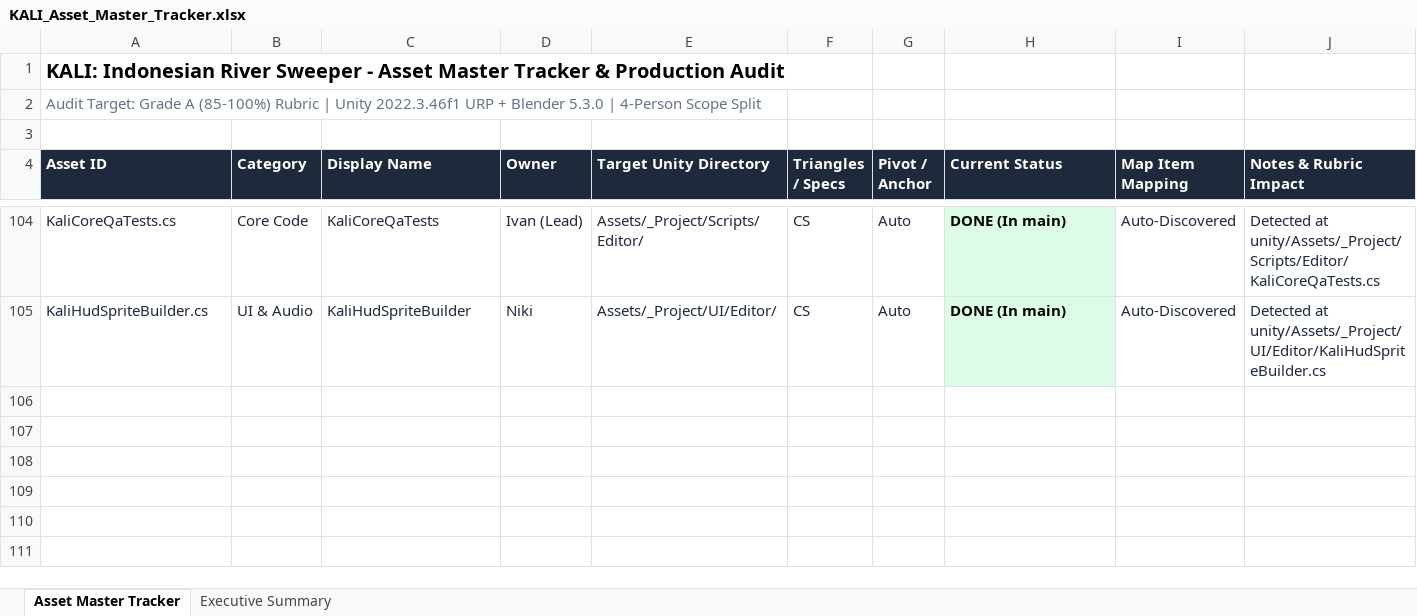
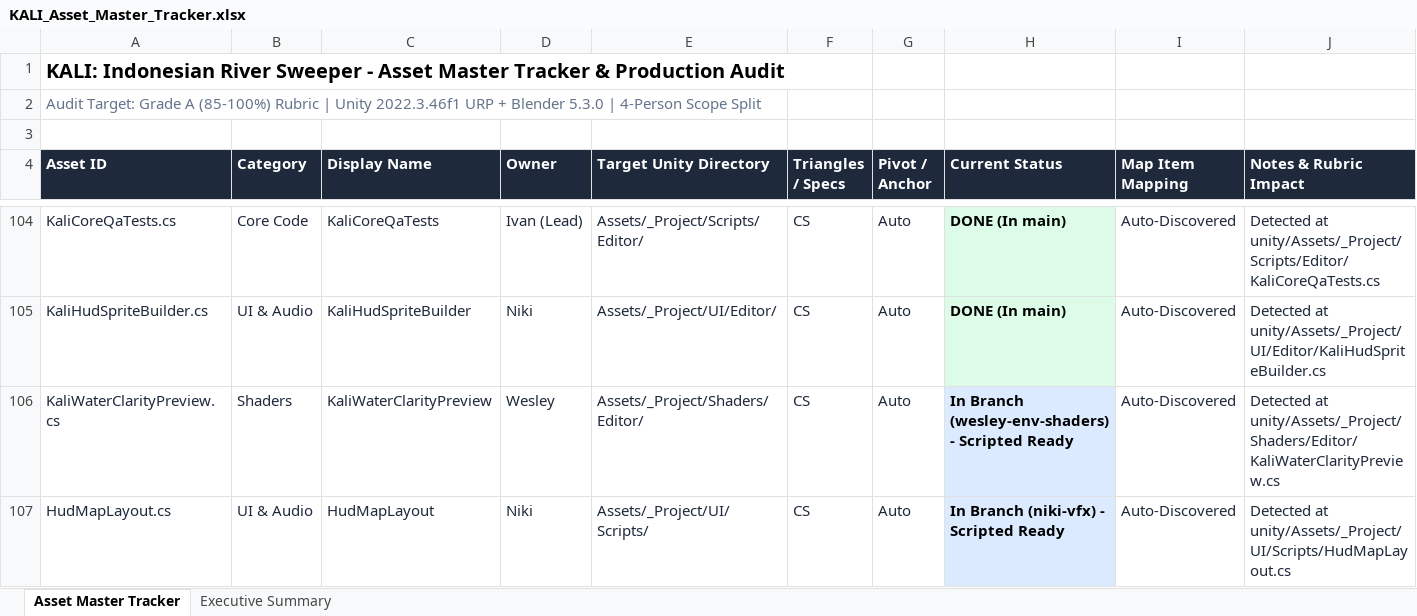
Before and after one commit to Gee123a/kali-river-sweeper, an Excel workbook: docs/KALI_Asset_Master_Tracker.xlsx, sheet Asset Master Tracker, drawn as a sheet; only a part is shown, gaps mark what is left out; values as stored, in another font and other column widths than the file's, no borders; the diff covers the shown part only; the diff names each change by its address in the sheet, - before the commit and + after, or states it on an @@ line.

```diff
--- a/docs/KALI_Asset_Master_Tracker.xlsx (sheet Asset Master Tracker)
+++ b/docs/KALI_Asset_Master_Tracker.xlsx (sheet Asset Master Tracker)
+row 106: KaliWaterClarityPreview.cs | Shaders | KaliWaterClarityPreview | Wesley | Assets/_Project/Shaders/Editor/ | CS | Auto | In Branch (wesley-env-shaders) - Scripted Ready | Auto-Discovered | Detected at unity/Assets/_Project/Shaders/Editor/KaliWaterClarityPreview.cs
+row 107: HudMapLayout.cs | UI & Audio | HudMapLayout | Niki | Assets/_Project/UI/Scripts/ | CS | Auto | In Branch (niki-vfx) - Scripted Ready | Auto-Discovered | Detected at unity/Assets/_Project/UI/Scripts/HudMapLayout.cs
```
Also changed, not shown: 1 added row, 2 edited cells and cell formats elsewhere in this sheet, sheet Executive Summary, 2 other files.
